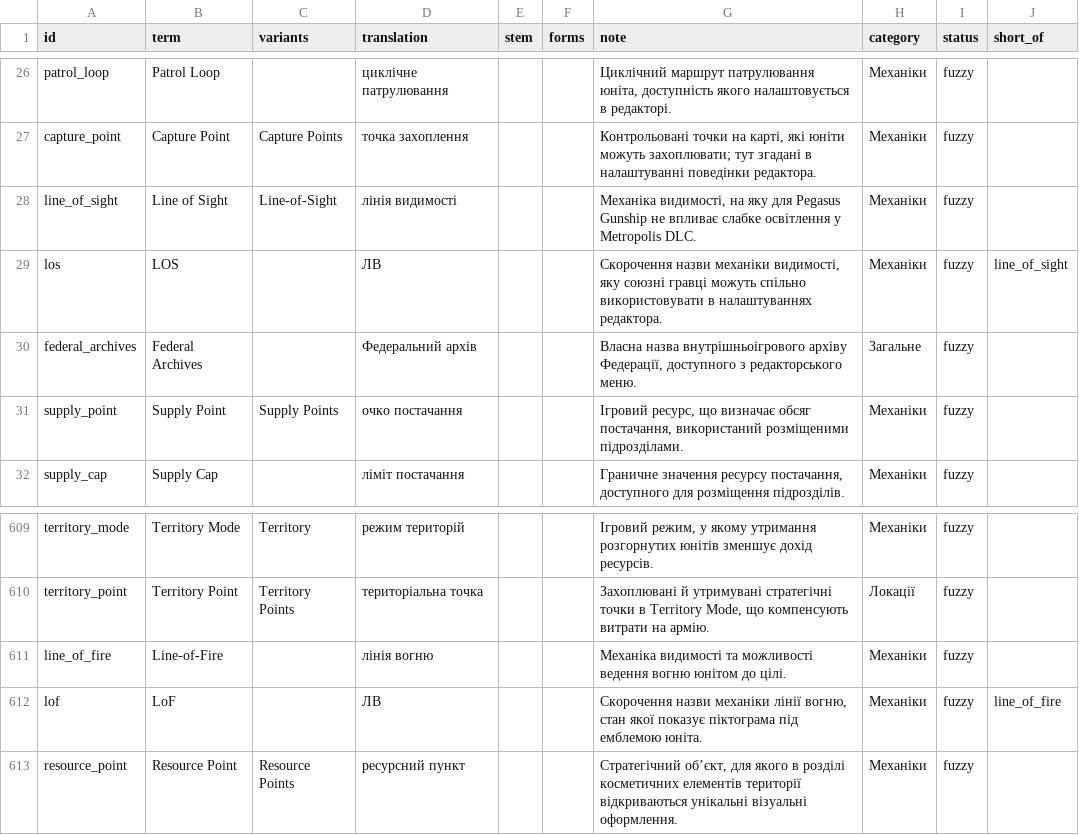
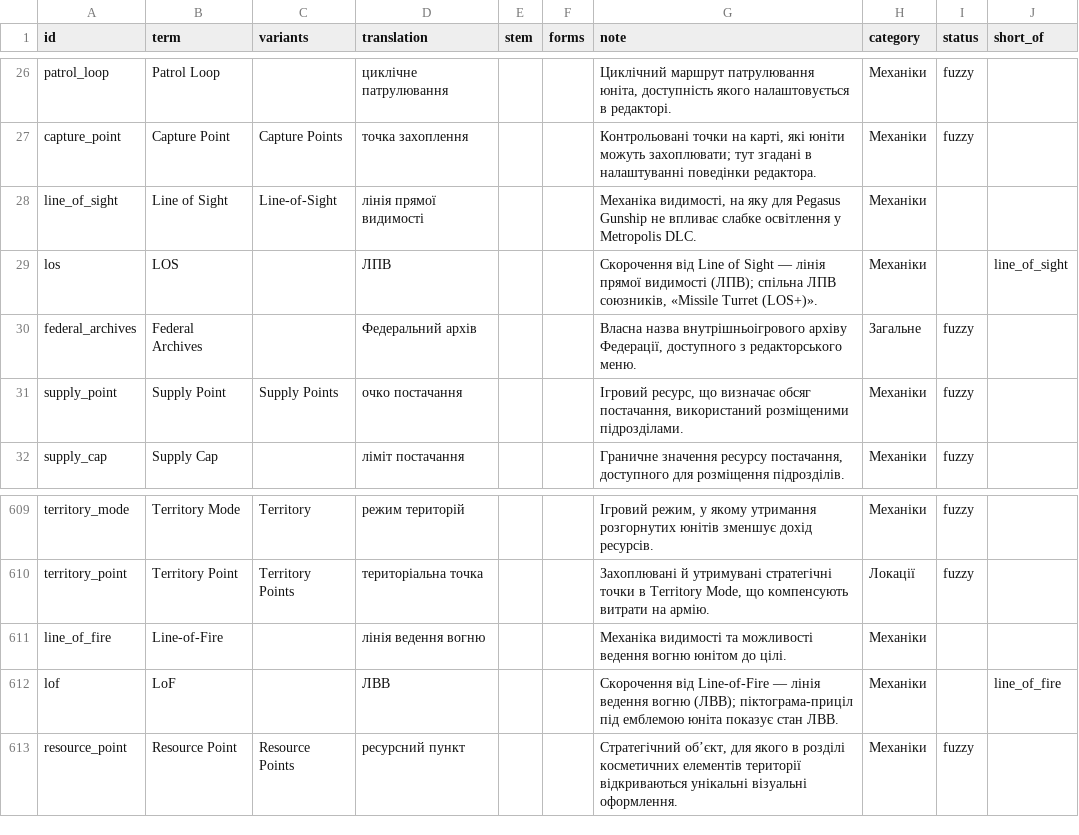
Before and after one commit to UKA-Localization/Starship-Troopers-Terran-Command-localization-uk-UA, a TSV file: translation/glossary.tsv, drawn as a sheet; only a part is shown, gaps mark what is left out.

Commit message:
Глосарій: LOS → ЛПВ (лінія прямої видимості), LoF → ЛВВ (лінія ведення вогню), затверджено

```diff
--- a/translation/glossary.tsv
+++ b/translation/glossary.tsv
@@ -27,4 +27,4 @@ patrol_loop	Patrol Loop		циклічне патрулювання			Циклі
 capture_point	Capture Point	Capture Points	точка захоплення			Контрольовані точки на карті, які юніти можуть захоплювати; тут згадані в налаштуванні поведінки редактора.	Механіки	fuzzy	
-line_of_sight	Line of Sight	Line-of-Sight	лінія видимості			Механіка видимості, на яку для Pegasus Gunship не впливає слабке освітлення у Metropolis DLC.	Механіки	fuzzy	
-los	LOS		ЛВ			Скорочення назви механіки видимості, яку союзні гравці можуть спільно використовувати в налаштуваннях редактора.	Механіки	fuzzy	line_of_sight
+line_of_sight	Line of Sight	Line-of-Sight	лінія прямої видимості			Механіка видимості, на яку для Pegasus Gunship не впливає слабке освітлення у Metropolis DLC.	Механіки		
+los	LOS		ЛПВ			Скорочення від Line of Sight — лінія прямої видимості (ЛПВ); спільна ЛПВ союзників, «Missile Turret (LOS+)».	Механіки		line_of_sight
 federal_archives	Federal Archives		Федеральний архів			Власна назва внутрішньоігрового архіву Федерації, доступного з редакторського меню.	Загальне	fuzzy	
@@ -610,4 +610,4 @@ territory_mode	Territory Mode	Territory	режим територій			Ігро
 territory_point	Territory Point	Territory Points	територіальна точка			Захоплювані й утримувані стратегічні точки в Territory Mode, що компенсують витрати на армію.	Локації	fuzzy	
-line_of_fire	Line-of-Fire		лінія вогню			Механіка видимості та можливості ведення вогню юнітом до цілі.	Механіки	fuzzy	
-lof	LoF		ЛВ			Скорочення назви механіки лінії вогню, стан якої показує піктограма під емблемою юніта.	Механіки	fuzzy	line_of_fire
+line_of_fire	Line-of-Fire		лінія ведення вогню			Механіка видимості та можливості ведення вогню юнітом до цілі.	Механіки		
+lof	LoF		ЛВВ			Скорочення від Line-of-Fire — лінія ведення вогню (ЛВВ); піктограма-приціл під емблемою юніта показує стан ЛВВ.	Механіки		line_of_fire
 resource_point	Resource Point	Resource Points	ресурсний пункт			Стратегічний об’єкт, для якого в розділі косметичних елементів території відкриваються унікальні візуальні оформлення.	Механіки	fuzzy	
```
